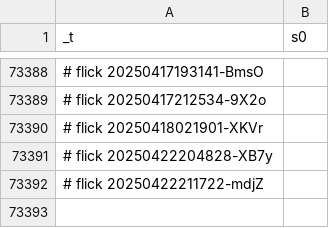
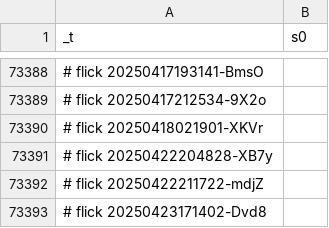
Before and after one commit to abikesa/brooklyn, a CSV file: kitabo/ensi/testbin/test2/assets/csv/s0_2.csv, drawn as a sheet; only a part is shown, gaps mark what is left out.

Commit message:
kitabo/ensi/testbin/test2/assets/csv/s0_2.csv

```diff
--- a/kitabo/ensi/testbin/test2/assets/csv/s0_2.csv
+++ b/kitabo/ensi/testbin/test2/assets/csv/s0_2.csv
@@ -73392 +73392,2 @@ _t,s0
 # flick 20250422211722-mdjZ
+# flick 20250423171402-Dvd8
```
